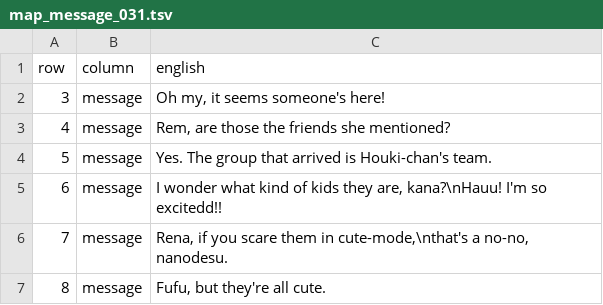
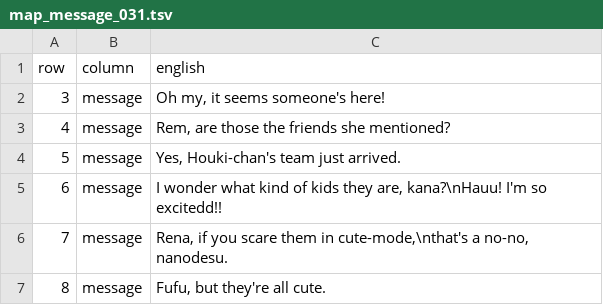
Before and after one commit to deucebucket/sabers-shc-english-patch, a TSV file: translations/en/map_message_031.tsv, drawn as a sheet; only a part is shown.

Commit message:
Issue #11 text QA: shorten overflowing line (Example 31)

```diff
--- a/translations/en/map_message_031.tsv
+++ b/translations/en/map_message_031.tsv
@@ -3,3 +3,3 @@ row	column	english
 4	message	Rem, are those the friends she mentioned?
-5	message	Yes. The group that arrived is Houki-chan's team.
+5	message	Yes, Houki-chan's team just arrived.
 6	message	I wonder what kind of kids they are, kana?\nHauu! I'm so excitedd!!
```
